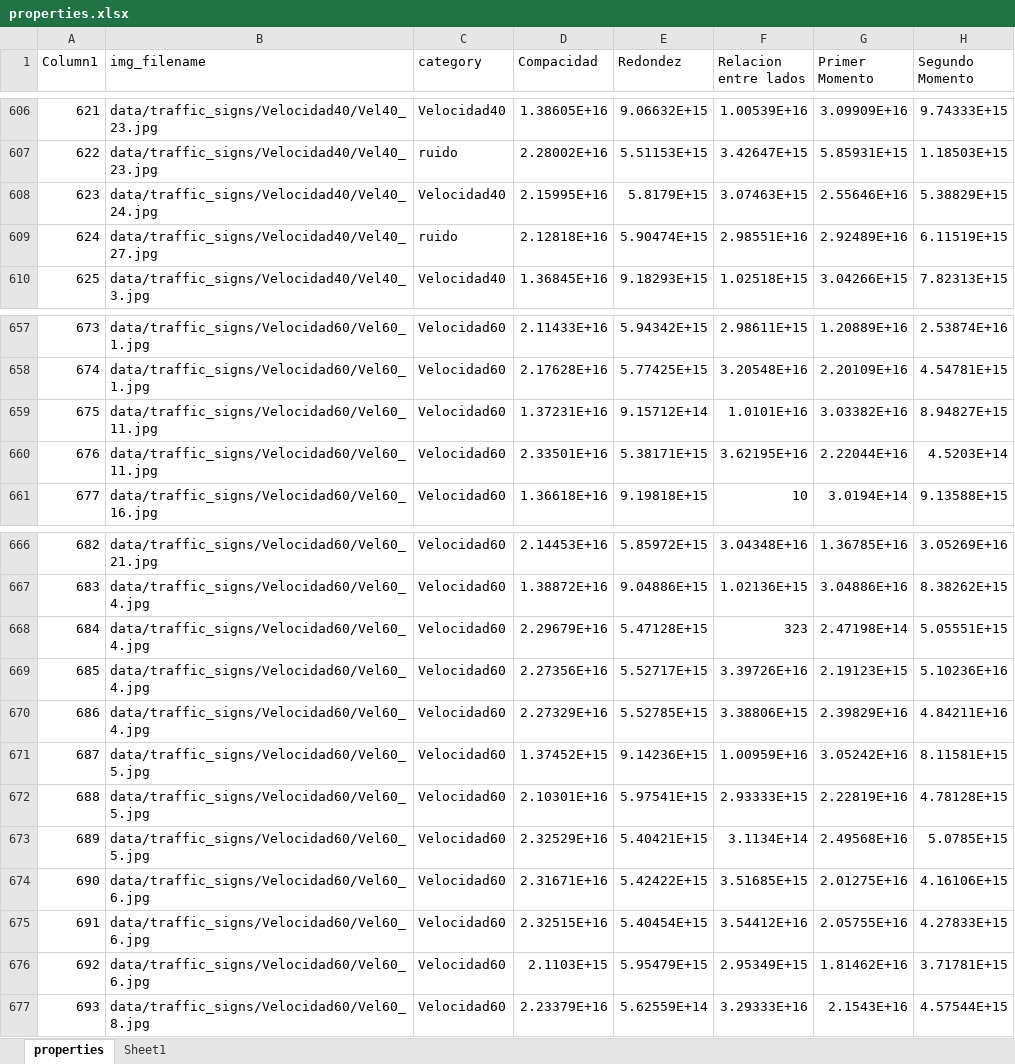
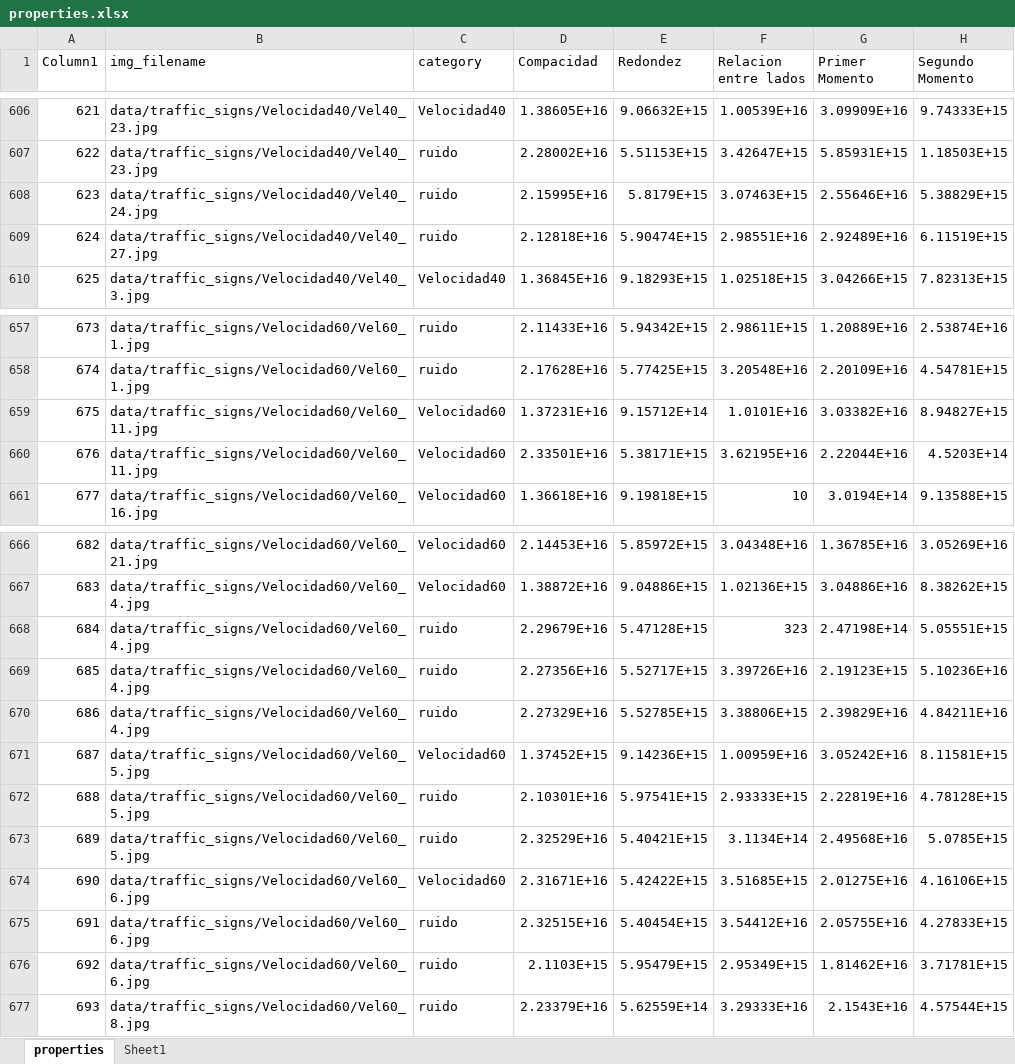
Before and after one commit to jspinaj/Computer-Vision, an Excel workbook: data/properties.xlsx, sheet properties, drawn as a sheet; only a part is shown, gaps mark what is left out; values as stored, in another font and other column widths than the file's, no borders; table styles not drawn; the diff covers the shown part only; the diff names each change by its address in the sheet, - before the commit and + after, or states it on an @@ line.

```diff
--- a/data/properties.xlsx (sheet properties)
+++ b/data/properties.xlsx (sheet properties)
-C608 (category): Velocidad40
+C608 (category): ruido
-C657:C658 (category): Velocidad60
+C657:C658 (category): ruido
-C668:C670 (category): Velocidad60
+C668:C670 (category): ruido
-C672:C673 (category): Velocidad60
+C672:C673 (category): ruido
-C675:C677 (category): Velocidad60
+C675:C677 (category): ruido
```
Also changed, not shown: 19 edited cells elsewhere in this sheet, 1 other file.
